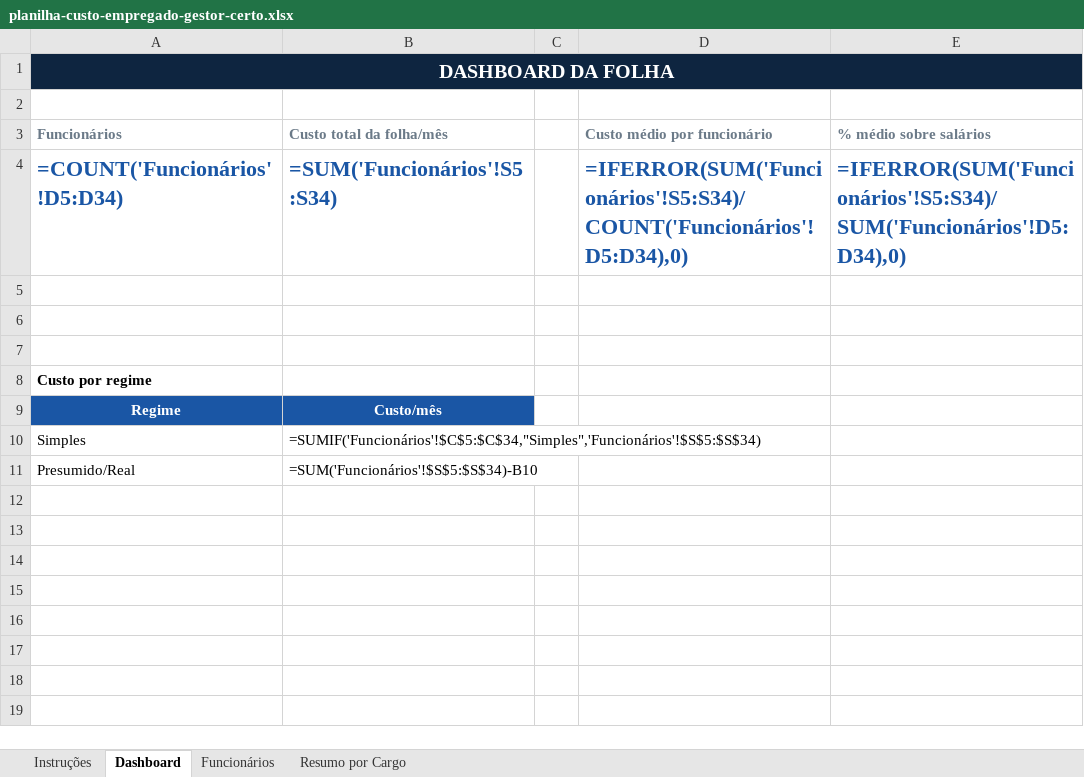
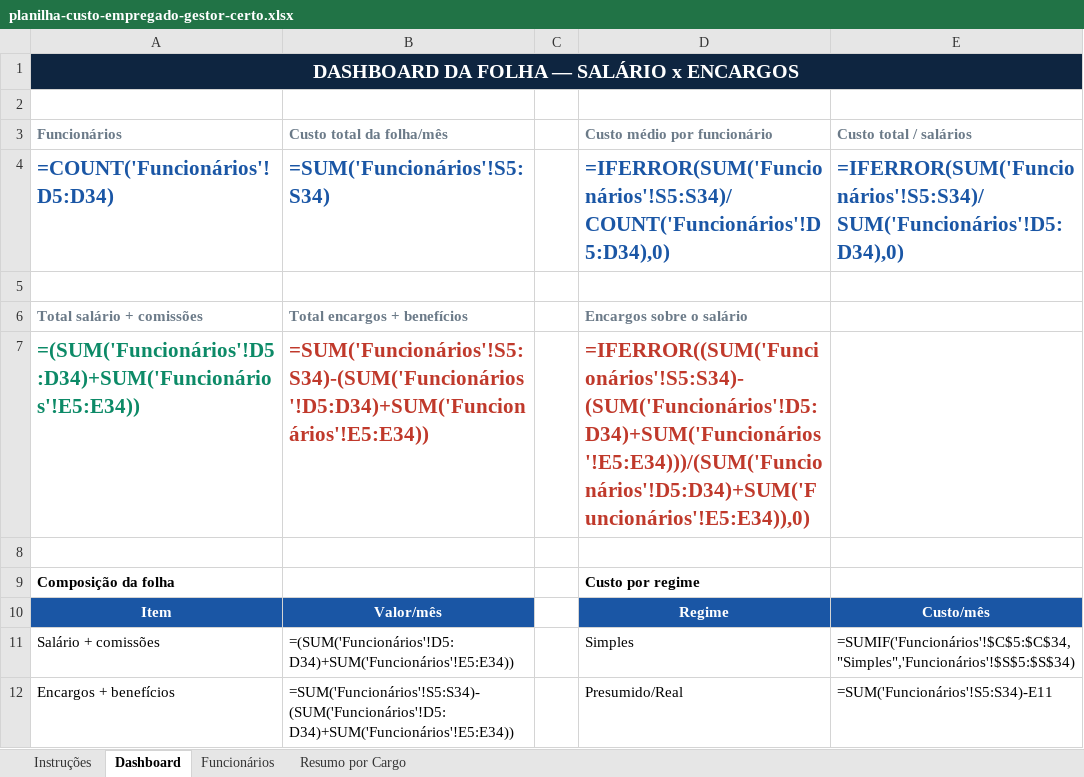
Before and after one commit to contato819/gestorcerto-site, an Excel workbook: assets/downloads/planilha-custo-empregado-gestor-certo.xlsx, sheet Dashboard, drawn as a sheet; values as stored, in another font and other column widths than the file's, no borders; formulas without a stored value are shown as written; charts and pictures not drawn; removed rows and columns are numbered as before the commit, all else as after; the diff names each change by its address in the sheet, - before the commit and + after, or states it on an @@ line.

```diff
--- a/assets/downloads/planilha-custo-empregado-gestor-certo.xlsx (sheet Dashboard)
+++ b/assets/downloads/planilha-custo-empregado-gestor-certo.xlsx (sheet Dashboard)
-A1 (Funcionários): DASHBOARD DA FOLHA
+A1 (Funcionários): DASHBOARD DA FOLHA — SALÁRIO x ENCARGOS
-E3: % médio sobre salários
+E3: Custo total / salários
@@ A4:B4 text size: smaller @@
@@ D4:E4 text size: smaller @@
+row 6: Total salário + comissões | Total encargos + benefícios |  | Encargos sobre o salário
+row 7: =(SUM('Funcionários'!D5:D34)+SUM('Funcionários'!E5:E34)) | =SUM('Funcionários'!S5:S34)-(SUM('Funcionários'!D5:D34)+SUM('Funcionários'!E5:E34)) |  | =IFERROR((SUM('Funcionários'!S5:S34)-(SUM('Funcionários'!D5:D34)+SUM('Funcionários'!E5:E34)))/(SUM('Funcionários'!D5:D34)+SUM('Funcionários'!E5:E34)),0)
-row 9: (empty)
+row 9: Composição da folha |  |  | Custo por regime
-row 8: Custo por regime
-row 9: Regime | Custo/mês
-row 10: Simples | =SUMIF('Funcionários'!$C$5:$C$34,"Simples",'Funcionários'!$S$5:$S$34)
-row 11: Presumido/Real | =SUM('Funcionários'!$S$5:$S$34)-B10
+row 10: Item | Valor/mês |  | Regime | Custo/mês
+row 11: Salário + comissões | =(SUM('Funcionários'!D5:D34)+SUM('Funcionários'!E5:E34)) |  | Simples | =SUMIF('Funcionários'!$C$5:$C$34,"Simples",'Funcionários'!$S$5:$S$34)
+row 12: Encargos + benefícios | =SUM('Funcionários'!S5:S34)-(SUM('Funcionários'!D5:D34)+SUM('Funcionários'!E5:E34)) |  | Presumido/Real | =SUM('Funcionários'!S5:S34)-E11
```
Also changed, not shown: charts or pictures, 1 other file.
